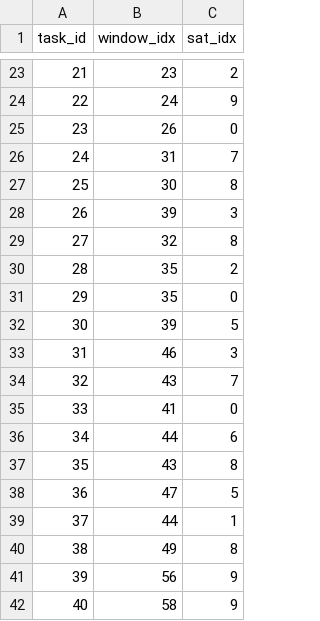
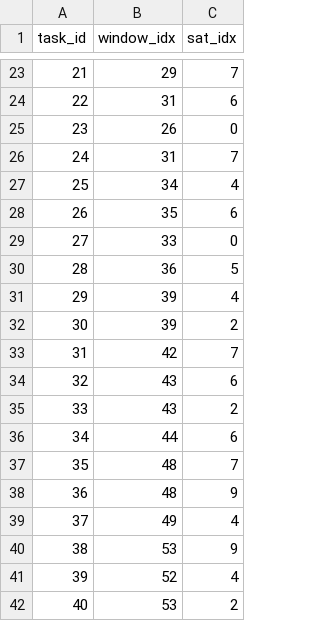
Before and after one commit to chahaha6/my_research, a CSV file: results/final_solution_mode_sdas_with_one_change_pic.csv, drawn as a sheet; only a part is shown, gaps mark what is left out; the diff covers the shown part only.

```diff
--- a/results/final_solution_mode_sdas_with_one_change_pic.csv
+++ b/results/final_solution_mode_sdas_with_one_change_pic.csv
@@ -23,20 +23,20 @@ task_id,window_idx,sat_idx
-21,23,2
-22,24,9
+21,29,7
+22,31,6
 23,26,0
 24,31,7
-25,30,8
-26,39,3
-27,32,8
-28,35,2
-29,35,0
-30,39,5
-31,46,3
-32,43,7
-33,41,0
+25,34,4
+26,35,6
+27,33,0
+28,36,5
+29,39,4
+30,39,2
+31,42,7
+32,43,6
+33,43,2
 34,44,6
-35,43,8
-36,47,5
-37,44,1
-38,49,8
-39,56,9
-40,58,9
+35,48,7
+36,48,9
+37,49,4
+38,53,9
+39,52,4
+40,53,2
```
Also changed, not shown: 131 edited cells elsewhere in this file, results/final_solution_nsga2.csv, results/hv_history_mode_sdas_pic.csv, 7 other files.
